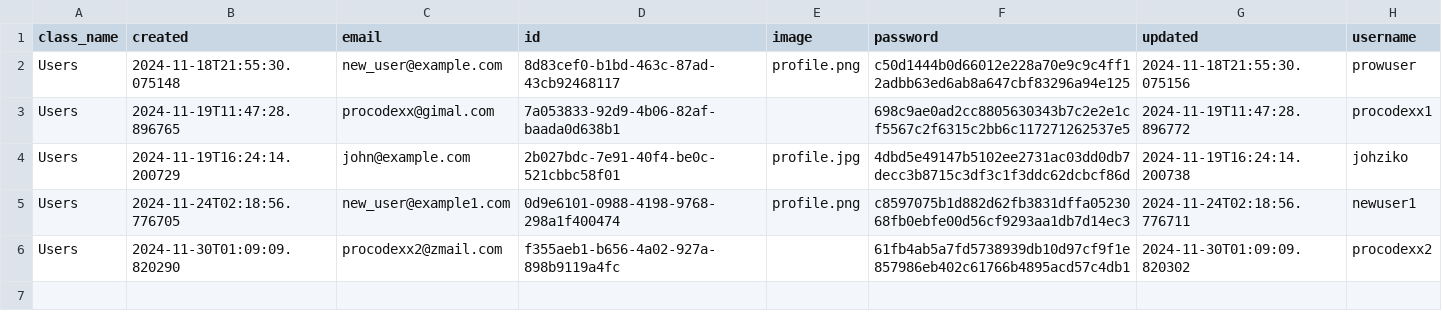
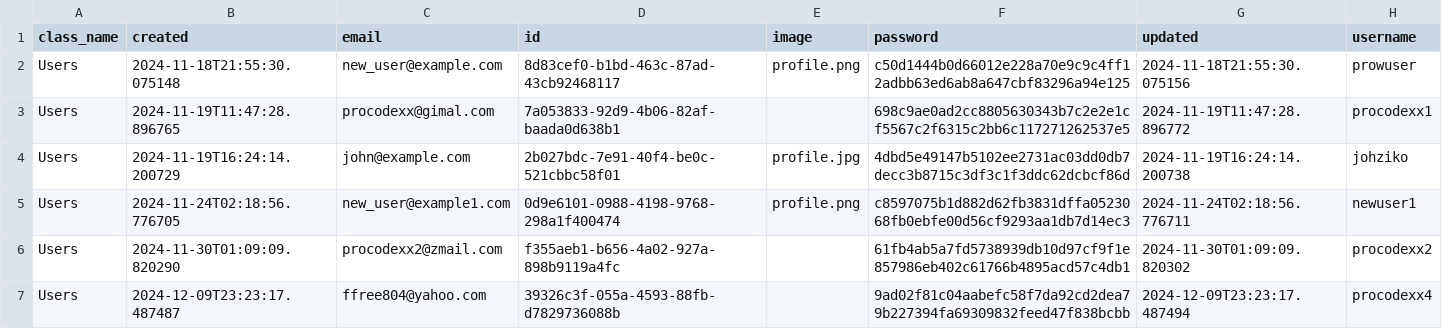
Before and after one commit to MoedCode/Task_Manager, a CSV file: tasks/Users.csv, drawn as a sheet.

```diff
--- a/tasks/Users.csv
+++ b/tasks/Users.csv
@@ -6 +6,2 @@ Users,2024-11-24T02:18:56.776705,new_user@example1.com,0d9e6101-0988-4198-9768-2
 Users,2024-11-30T01:09:09.820290,procodexx2@zmail.com,f355aeb1-b656-4a02-927a-898b9119a4fc,,61fb4ab5a7fd5738939db10d97cf9f1e857986eb402c61766b4895acd57c4db1,2024-11-30T01:09:09.820302,procodexx2
+Users,2024-12-09T23:23:17.487487,ffree804@yahoo.com,39326c3f-055a-4593-88fb-d7829736088b,,9ad02f81c04aabefc58f7da92cd2dea79b227394fa69309832feed47f838bcbb,2024-12-09T23:23:17.487494,procodexx4
```
Also changed, not shown: tasks/Auth.csv, 7 other files.
